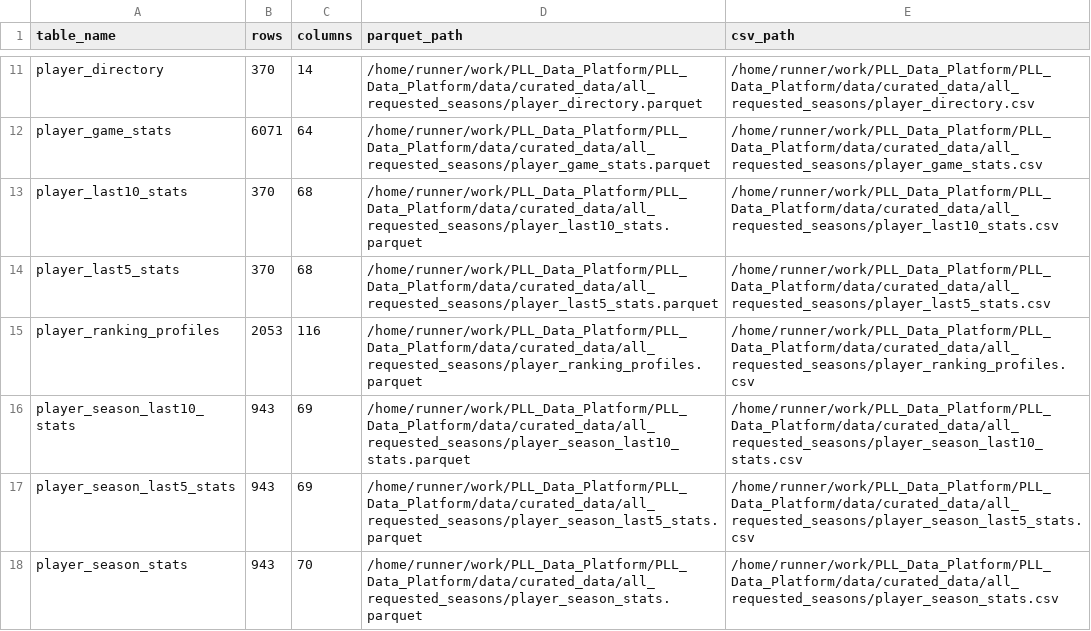
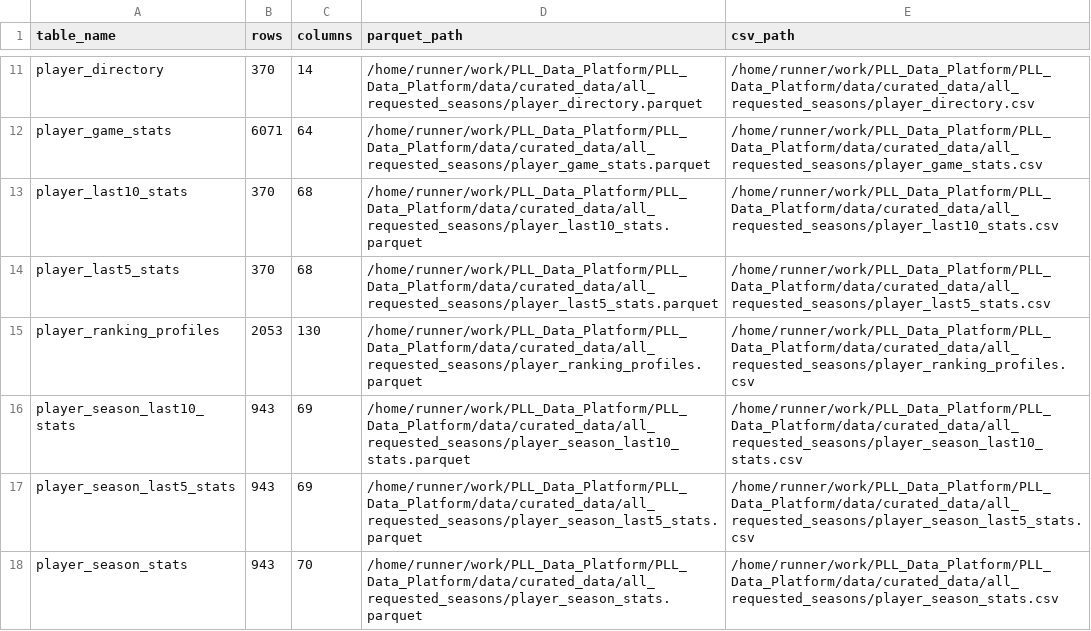
Before and after one commit to ajpayzant/PLL_Data_Platform, a CSV file: data/curated_data/all_requested_seasons/artifact_index.csv, drawn as a sheet; only a part is shown, gaps mark what is left out.

```diff
--- a/data/curated_data/all_requested_seasons/artifact_index.csv
+++ b/data/curated_data/all_requested_seasons/artifact_index.csv
@@ -14,3 +14,3 @@ player_last10_stats,370,68,/home/runner/work/PLL_Data_Platform/PLL_Data_Platform
 player_last5_stats,370,68,/home/runner/work/PLL_Data_Platform/PLL_Data_Platform/data/curated_data/all_requested_seasons/player_last5_stats.parquet,/home/runner/work/PLL_Data_Platform/PLL_Data_Platform/data/curated_data/all_requested_seasons/player_last5_stats.csv
-player_ranking_profiles,2053,116,/home/runner/work/PLL_Data_Platform/PLL_Data_Platform/data/curated_data/all_requested_seasons/player_ranking_profiles.parquet,/home/runner/work/PLL_Data_Platform/PLL_Data_Platform/data/curated_data/all_requested_seasons/player_ranking_profiles.csv
+player_ranking_profiles,2053,130,/home/runner/work/PLL_Data_Platform/PLL_Data_Platform/data/curated_data/all_requested_seasons/player_ranking_profiles.parquet,/home/runner/work/PLL_Data_Platform/PLL_Data_Platform/data/curated_data/all_requested_seasons/player_ranking_profiles.csv
 player_season_last10_stats,943,69,/home/runner/work/PLL_Data_Platform/PLL_Data_Platform/data/curated_data/all_requested_seasons/player_season_last10_stats.parquet,/home/runner/work/PLL_Data_Platform/PLL_Data_Platform/data/curated_data/all_requested_seasons/player_season_last10_stats.csv
```
Also changed, not shown: 7 other files.
